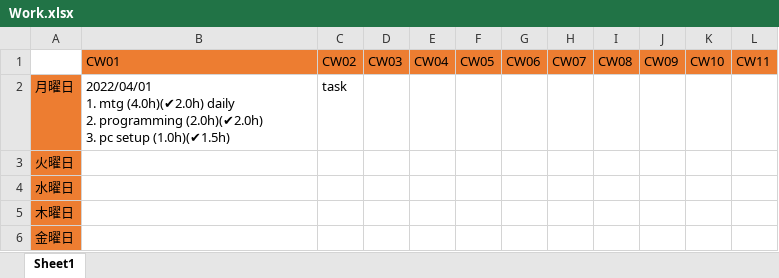
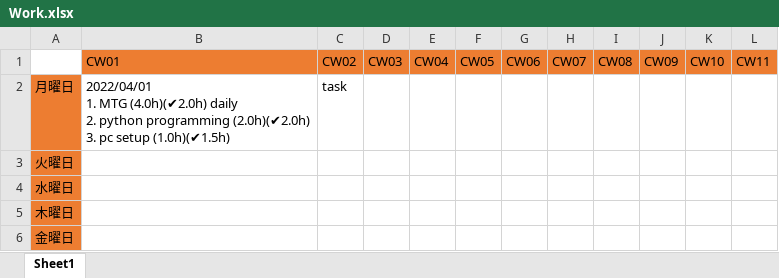
Before and after one commit to Ye-Qiwei/WorkPackageManager, an Excel workbook: Work.xlsx, sheet Sheet1, drawn as a sheet; values as stored, in another font and other column widths than the file's, no borders; ↵ is a line break in a cell; the diff names each change by its address in the sheet, - before the commit and + after, or states it on an @@ line.

```diff
--- a/Work.xlsx (sheet Sheet1)
+++ b/Work.xlsx (sheet Sheet1)
-B2: 2022/04/01 ↵ 1. mtg (4.0h)(✔2.0h) daily ↵ 2. programming (2.0h)(✔2.0h)…
+B2: 2022/04/01 ↵ 1. MTG (4.0h)(✔2.0h) daily ↵ 2. python programming (2.0h)(✔2.0h)…
```
Also changed, not shown: 2 other files.
